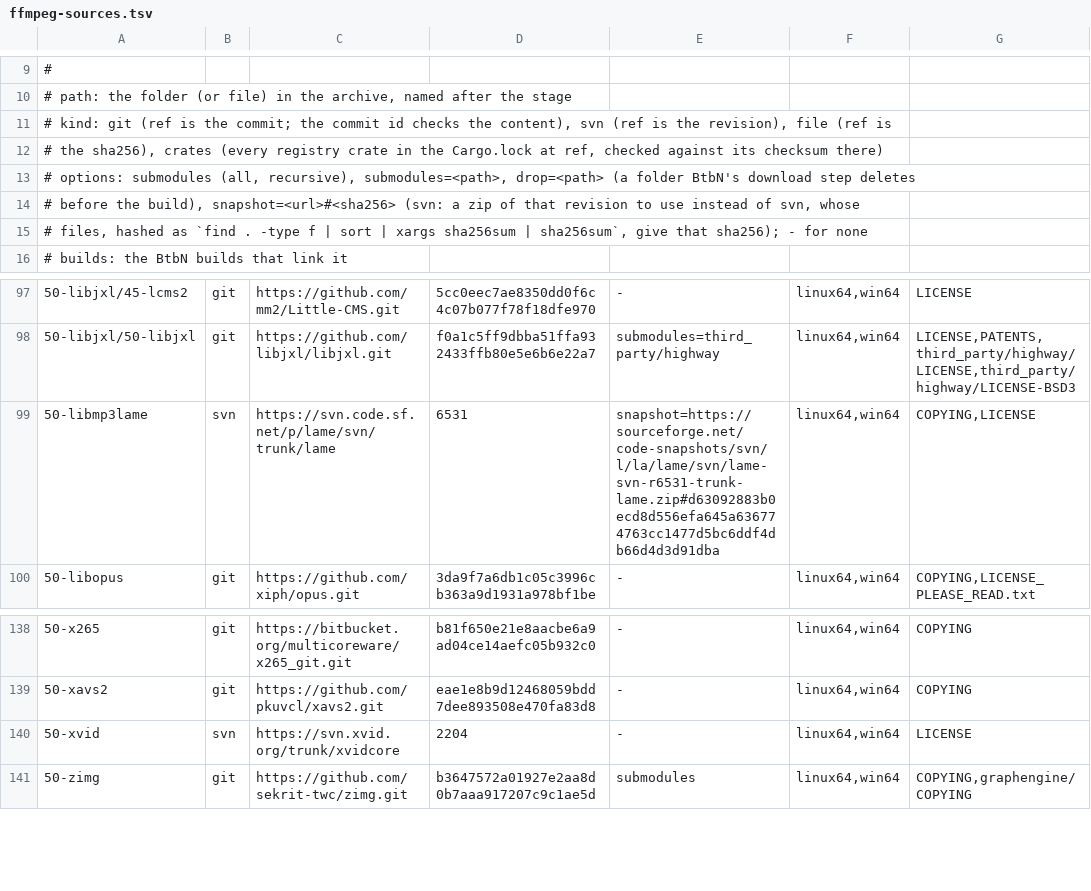
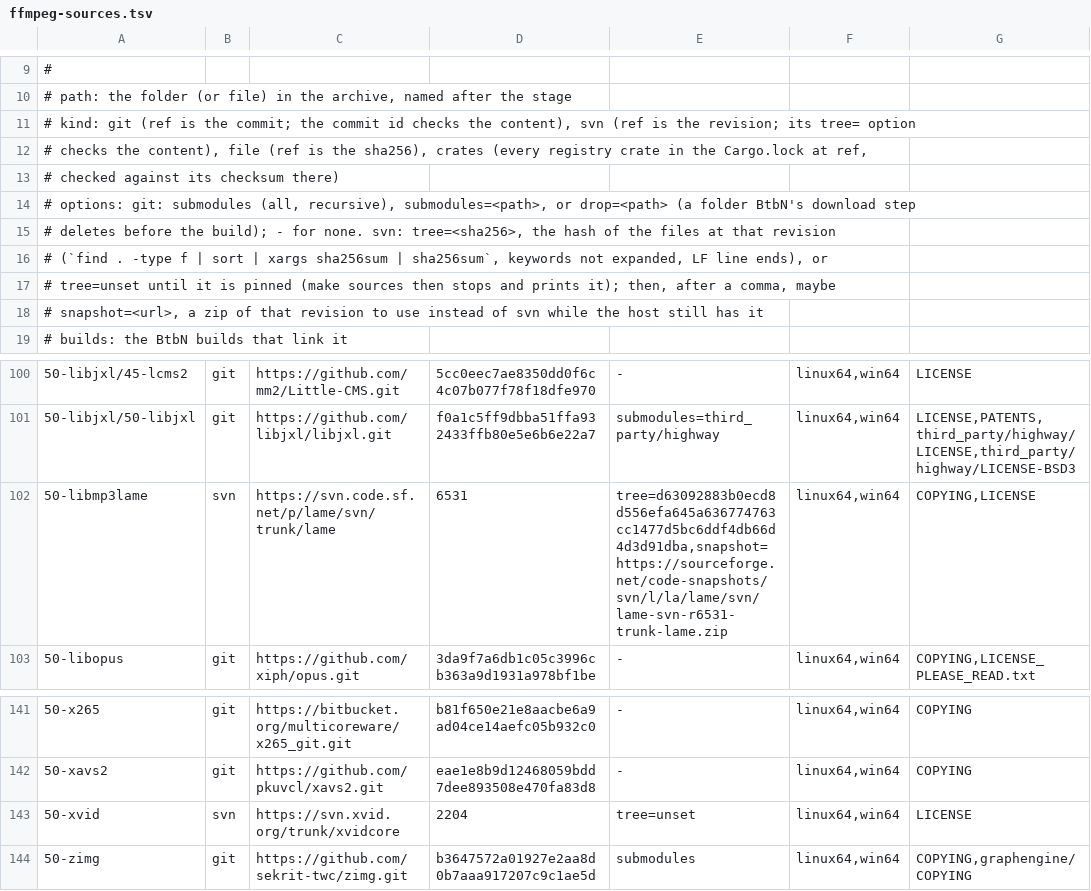
Before and after one commit to Eiriksb/stagepack, a TSV file: build/ffmpeg-sources.tsv, drawn as a sheet; only a part is shown, gaps mark what is left out.

```diff
--- a/build/ffmpeg-sources.tsv
+++ b/build/ffmpeg-sources.tsv
@@ -10,7 +10,10 @@
 # path: the folder (or file) in the archive, named after the stage
-# kind: git (ref is the commit; the commit id checks the content), svn (ref is the revision), file (ref is
-#       the sha256), crates (every registry crate in the Cargo.lock at ref, checked against its checksum there)
-# options: submodules (all, recursive), submodules=<path>, drop=<path> (a folder BtbN's download step deletes
-#          before the build), snapshot=<url>#<sha256> (svn: a zip of that revision to use instead of svn, whose
-#          files, hashed as `find . -type f | sort | xargs sha256sum | sha256sum`, give that sha256); - for none
+# kind: git (ref is the commit; the commit id checks the content), svn (ref is the revision; its tree= option
+#       checks the content), file (ref is the sha256), crates (every registry crate in the Cargo.lock at ref,
+#       checked against its checksum there)
+# options: git: submodules (all, recursive), submodules=<path>, or drop=<path> (a folder BtbN's download step
+#          deletes before the build); - for none. svn: tree=<sha256>, the hash of the files at that revision
+#          (`find . -type f | sort | xargs sha256sum | sha256sum`, keywords not expanded, LF line ends), or
+#          tree=unset until it is pinned (make sources then stops and prints it); then, after a comma, maybe
+#          snapshot=<url>, a zip of that revision to use instead of svn while the host still has it
 # builds: the BtbN builds that link it
@@ -98,3 +101,3 @@
 50-libjxl/50-libjxl	git	https://github.com/libjxl/libjxl.git	f0a1c5ff9dbba51ffa932433ffb80e5e6b6e22a7	submodules=third_party/highway	linux64,win64	LICENSE,PATENTS,third_party/highway/LICENSE,third_party/highway/LICENSE-BSD3
-50-libmp3lame	svn	https://svn.code.sf.net/p/lame/svn/trunk/lame	6531	snapshot=https://sourceforge.net/code-snapshots/svn/l/la/lame/svn/lame-svn-r6531-trunk-lame.zip#d63092883b0ecd8d556efa645a636774763cc1477d5bc6ddf4db66d4d3d91dba	linux64,win64	COPYING,LICENSE
+50-libmp3lame	svn	https://svn.code.sf.net/p/lame/svn/trunk/lame	6531	tree=d63092883b0ecd8d556efa645a636774763cc1477d5bc6ddf4db66d4d3d91dba,snapshot=https://sourceforge.net/code-snapshots/svn/l/la/lame/svn/lame-svn-r6531-trunk-lame.zip	linux64,win64	COPYING,LICENSE
 50-libopus	git	https://github.com/xiph/opus.git	3da9f7a6db1c05c3996cb363a9d1931a978bf1be	-	linux64,win64	COPYING,LICENSE_PLEASE_READ.txt
@@ -139,3 +142,3 @@
 50-xavs2	git	https://github.com/pkuvcl/xavs2.git	eae1e8b9d12468059bdd7dee893508e470fa83d8	-	linux64,win64	COPYING
-50-xvid	svn	https://svn.xvid.org/trunk/xvidcore	2204	-	linux64,win64	LICENSE
+50-xvid	svn	https://svn.xvid.org/trunk/xvidcore	2204	tree=unset	linux64,win64	LICENSE
 50-zimg	git	https://github.com/sekrit-twc/zimg.git	b3647572a01927e2aa8d0b7aaa917207c9c1ae5d	submodules	linux64,win64	COPYING,graphengine/COPYING
```
Also changed, not shown: 3 other files.
